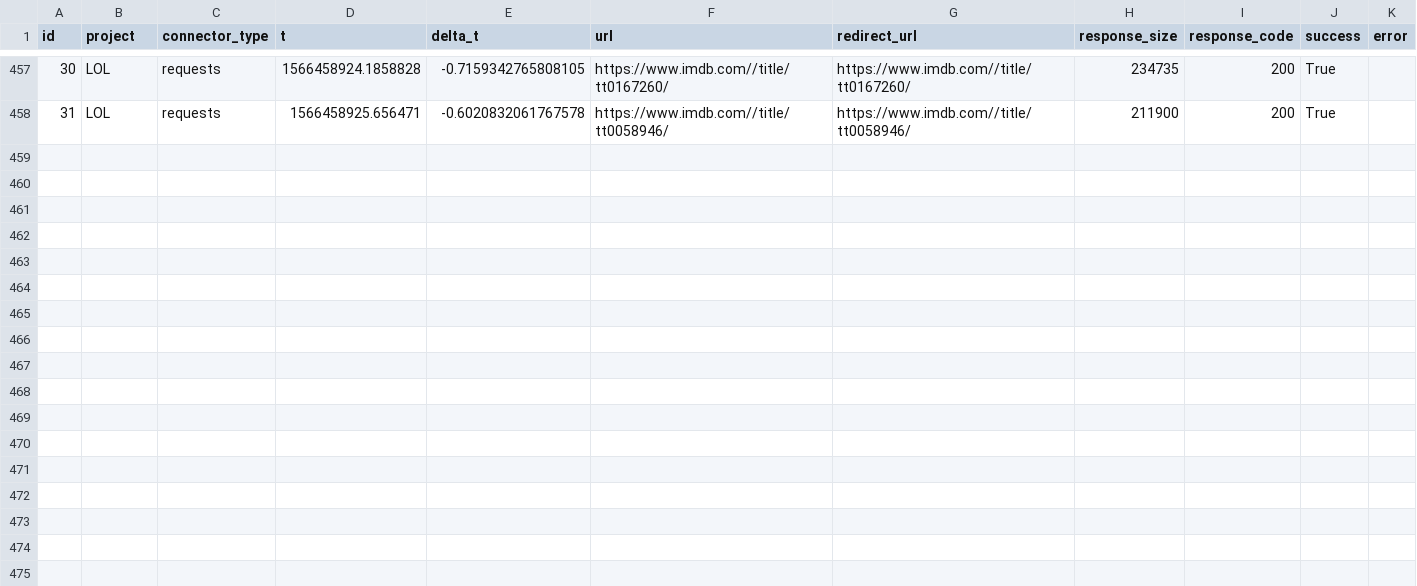
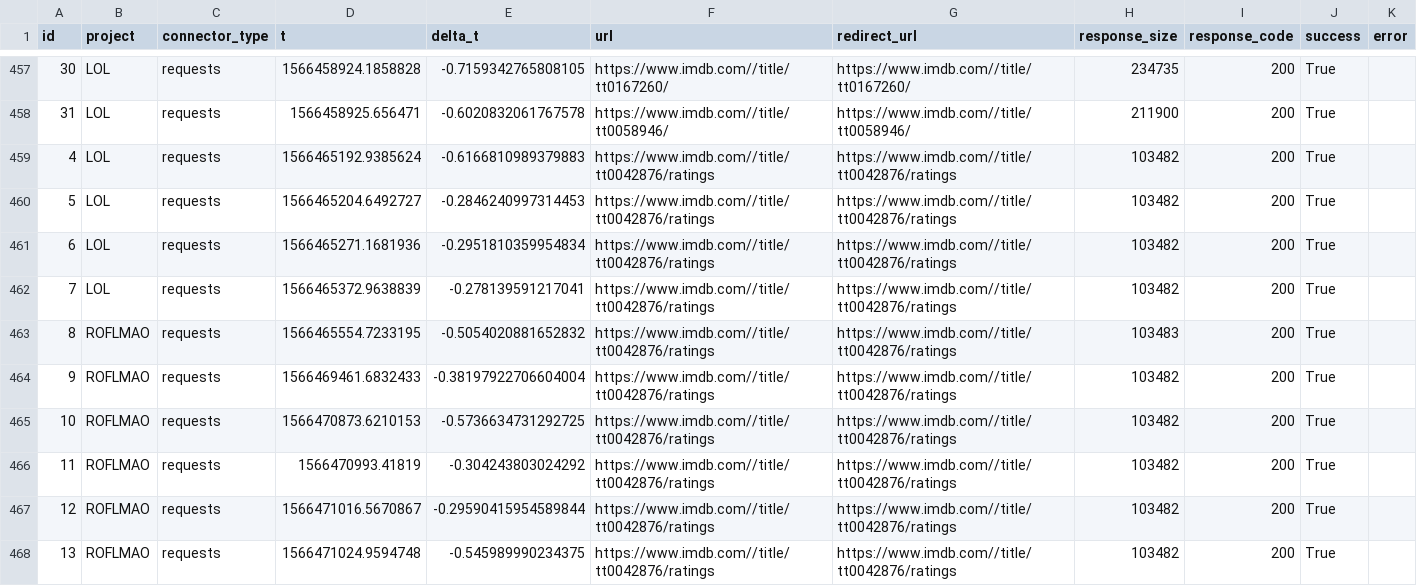
Before and after one commit to DavidJacobsen11/sds_bestgroup4ever, a CSV file: log.csv, drawn as a sheet; only a part is shown, gaps mark what is left out.

Commit message:
Updated ratings

```diff
--- a/log.csv
+++ b/log.csv
@@ -458 +458,11 @@ id;project;connector_type;t;delta_t;url;redirect_url;response_size;response_code
 31;LOL;requests;1566458925.656471;-0.6020832061767578;https://www.imdb.com//title/tt0058946/;https://www.imdb.com//title/tt0058946/;211900;200;True;
+4;LOL;requests;1566465192.9385624;-0.6166810989379883;https://www.imdb.com//title/tt0042876/ratings;https://www.imdb.com//title/tt0042876/ratings;103482;200;True;
+5;LOL;requests;1566465204.6492727;-0.2846240997314453;https://www.imdb.com//title/tt0042876/ratings;https://www.imdb.com//title/tt0042876/ratings;103482;200;True;
+6;LOL;requests;1566465271.1681936;-0.2951810359954834;https://www.imdb.com//title/tt0042876/ratings;https://www.imdb.com//title/tt0042876/ratings;103482;200;True;
+7;LOL;requests;1566465372.9638839;-0.278139591217041;https://www.imdb.com//title/tt0042876/ratings;https://www.imdb.com//title/tt0042876/ratings;103482;200;True;
+8;ROFLMAO;requests;1566465554.7233195;-0.5054020881652832;https://www.imdb.com//title/tt0042876/ratings;https://www.imdb.com//title/tt0042876/ratings;103483;200;True;
+9;ROFLMAO;requests;1566469461.6832433;-0.38197922706604004;https://www.imdb.com//title/tt0042876/ratings;https://www.imdb.com//title/tt0042876/ratings;103482;200;True;
+10;ROFLMAO;requests;1566470873.6210153;-0.5736634731292725;https://www.imdb.com//title/tt0042876/ratings;https://www.imdb.com//title/tt0042876/ratings;103482;200;True;
+11;ROFLMAO;requests;1566470993.41819;-0.304243803024292;https://www.imdb.com//title/tt0042876/ratings;https://www.imdb.com//title/tt0042876/ratings;103482;200;True;
+12;ROFLMAO;requests;1566471016.5670867;-0.29590415954589844;https://www.imdb.com//title/tt0042876/ratings;https://www.imdb.com//title/tt0042876/ratings;103482;200;True;
+13;ROFLMAO;requests;1566471024.9594748;-0.545989990234375;https://www.imdb.com//title/tt0042876/ratings;https://www.imdb.com//title/tt0042876/ratings;103482;200;True;
```
Also changed, not shown: 1 other file.
